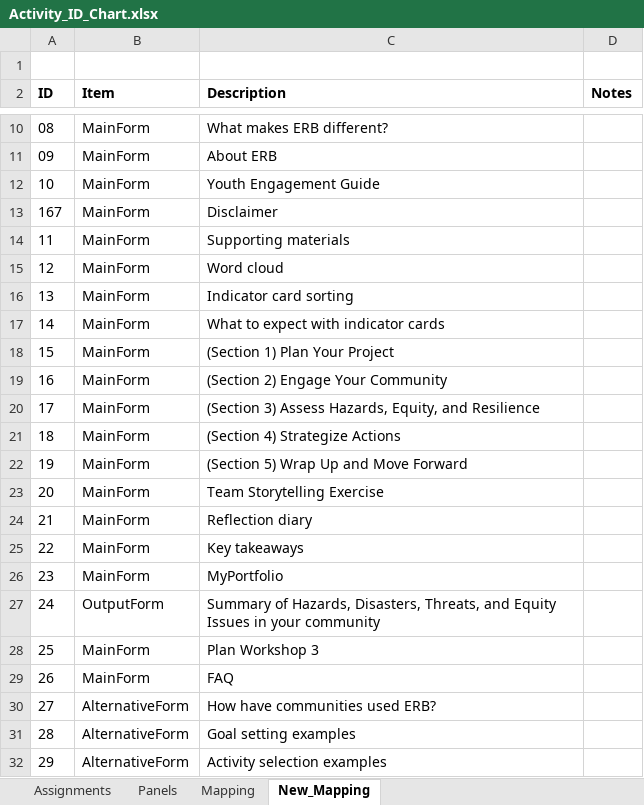
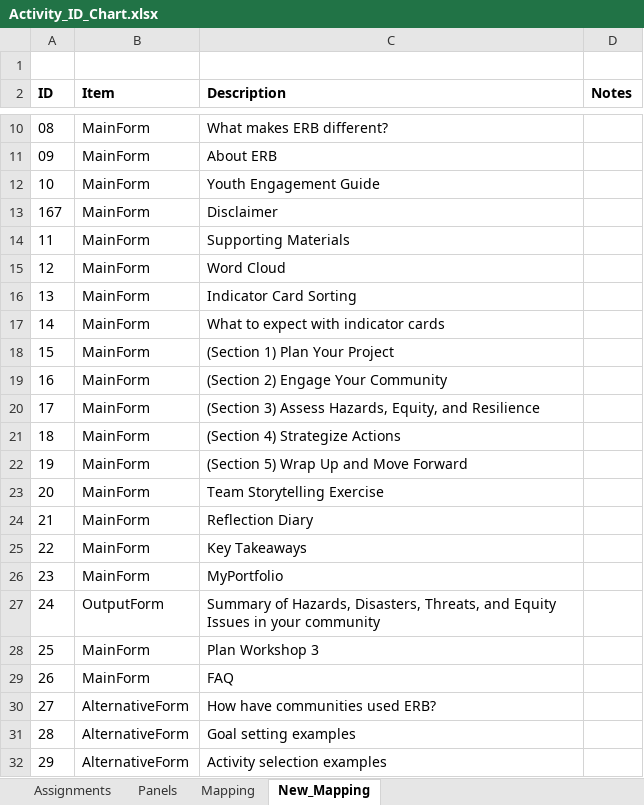
Before and after one commit to USEPA/Equitable-Resilience-Builder-GUI, an Excel workbook: erb_supporting_docs/Code_Resources/ERB/Static_Data/Activity_ID_Chart.xlsx, sheet New_Mapping, drawn as a sheet; only a part is shown, gaps mark what is left out; values as stored, in another font and other column widths than the file's, no borders; the diff names each change by its address in the sheet, - before the commit and + after, or states it on an @@ line.

Commit message:
Edited project creation and selection text, capitalized text of instuction entries and headers in XML files, and updated text in ID chart and available content

```diff
--- a/erb_supporting_docs/Code_Resources/ERB/Static_Data/Activity_ID_Chart.xlsx (sheet New_Mapping)
+++ b/erb_supporting_docs/Code_Resources/ERB/Static_Data/Activity_ID_Chart.xlsx (sheet New_Mapping)
-C14 (Description): Supporting materials
+C14 (Description): Supporting Materials
-C15 (Description): Word cloud
+C15 (Description): Word Cloud
-C16 (Description): Indicator card sorting
+C16 (Description): Indicator Card Sorting
-C24 (Description): Reflection diary
+C24 (Description): Reflection Diary
-C25 (Description): Key takeaways
+C25 (Description): Key Takeaways
```
Also changed, not shown: 10 other files.
